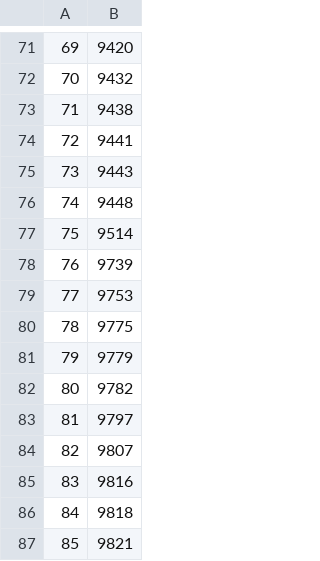
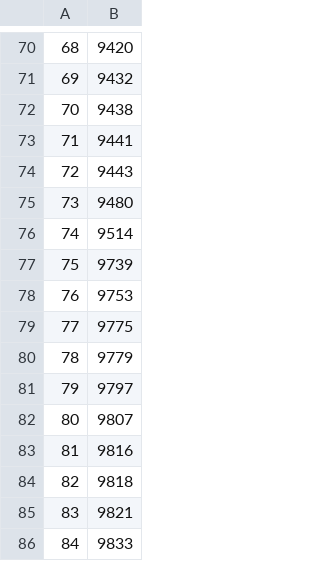
Before and after one commit to jadhavhninad/-CSE_515_MWD_Analytics-, a CSV file: Phase 2/phase2Code/movie_ids.csv, drawn as a sheet; only a part is shown, gaps mark what is left out; removed rows and columns are numbered as before the commit, all else as after; the diff covers the shown part only; the diff names each change by its address in the sheet, - before the commit and + after, or states it on an @@ line.

```diff
--- a/Phase 2/phase2Code/movie_ids.csv
+++ b/Phase 2/phase2Code/movie_ids.csv
@@ column A renumbered between rows 2 and 85 @@
-B75: 9448
+B75: 9480
-row 82: 80 | 9782
+row 86: 84 | 9833
```
Also changed, not shown: 9 added rows, 10 removed rows and 4 edited cells elsewhere in this file, 36 other files.
